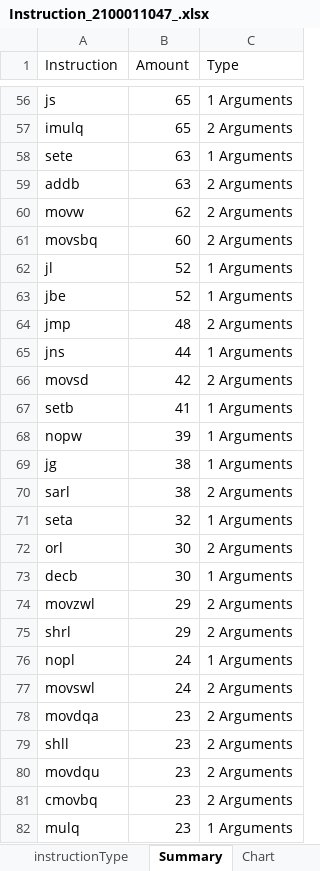
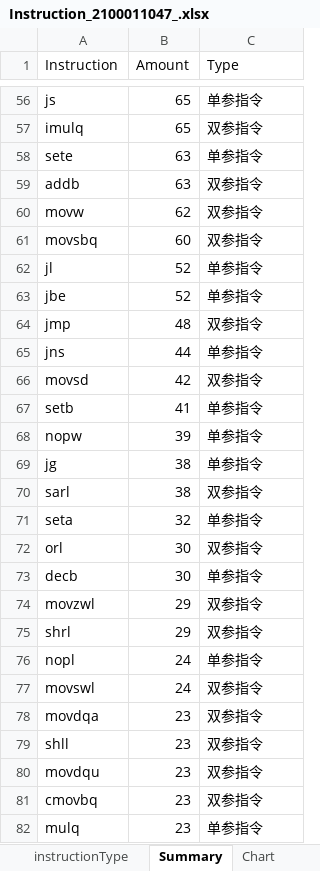
Before and after one commit to GCC314/thinking-in-programming-homework, an Excel workbook: 20220312/Instruction_2100011047_.xlsx, sheet Summary, drawn as a sheet; only a part is shown, gaps mark what is left out; values as stored, in another font and other column widths than the file's, no borders; the diff covers the shown part only; the diff names each change by its address in the sheet, - before the commit and + after, or states it on an @@ line.

```diff
--- a/20220312/Instruction_2100011047_.xlsx (sheet Summary)
+++ b/20220312/Instruction_2100011047_.xlsx (sheet Summary)
-C56 (Type): 1 Arguments
+C56 (Type): 单参指令
-C57 (Type): 2 Arguments
+C57 (Type): 双参指令
-C58 (Type): 1 Arguments
+C58 (Type): 单参指令
-C59:C61 (Type): 2 Arguments
+C59:C61 (Type): 双参指令
-C62:C63 (Type): 1 Arguments
+C62:C63 (Type): 单参指令
-C64 (Type): 2 Arguments
+C64 (Type): 双参指令
-C65 (Type): 1 Arguments
+C65 (Type): 单参指令
-C66 (Type): 2 Arguments
+C66 (Type): 双参指令
-C67:C69 (Type): 1 Arguments
+C67:C69 (Type): 单参指令
-C70 (Type): 2 Arguments
+C70 (Type): 双参指令
-C71 (Type): 1 Arguments
+C71 (Type): 单参指令
-C72 (Type): 2 Arguments
+C72 (Type): 双参指令
-C73 (Type): 1 Arguments
+C73 (Type): 单参指令
-C74:C75 (Type): 2 Arguments
+C74:C75 (Type): 双参指令
-C76 (Type): 1 Arguments
+C76 (Type): 单参指令
-C77:C81 (Type): 2 Arguments
+C77:C81 (Type): 双参指令
-C82 (Type): 1 Arguments
+C82 (Type): 单参指令
```
Also changed, not shown: 150 edited cells elsewhere in this sheet, sheet instructionType, sheet Chart, 17 other files.
